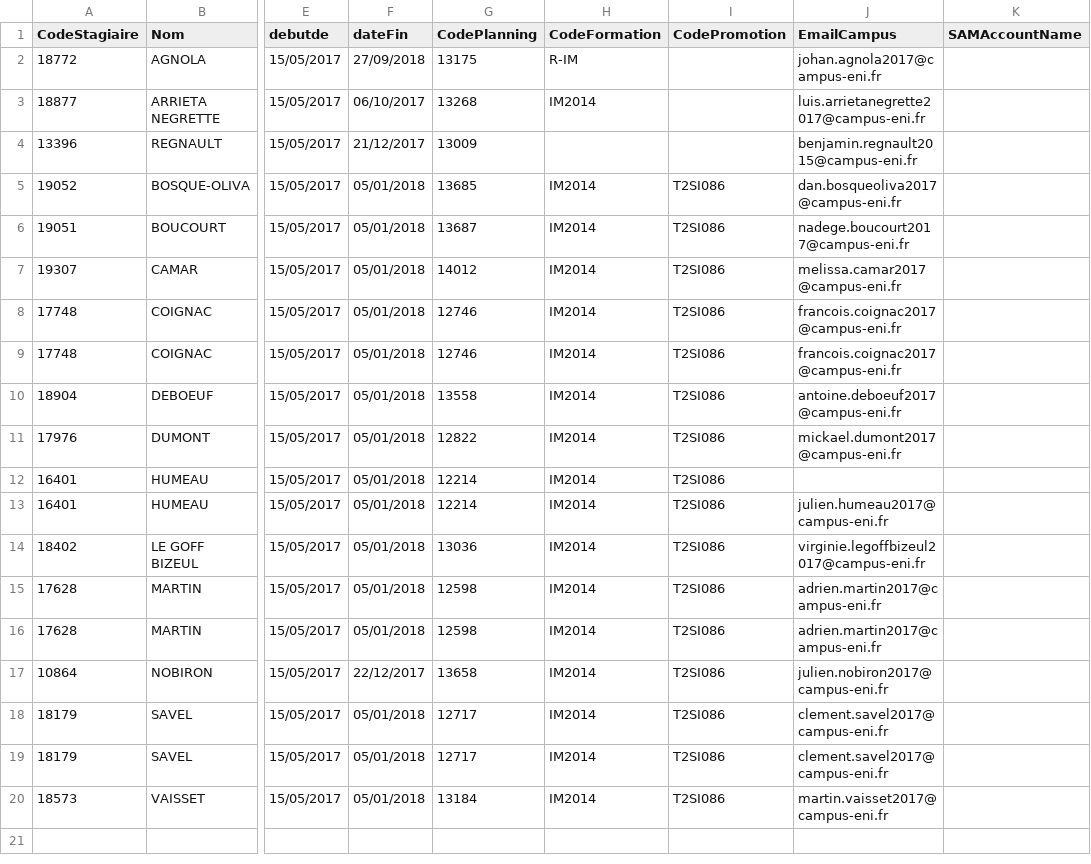
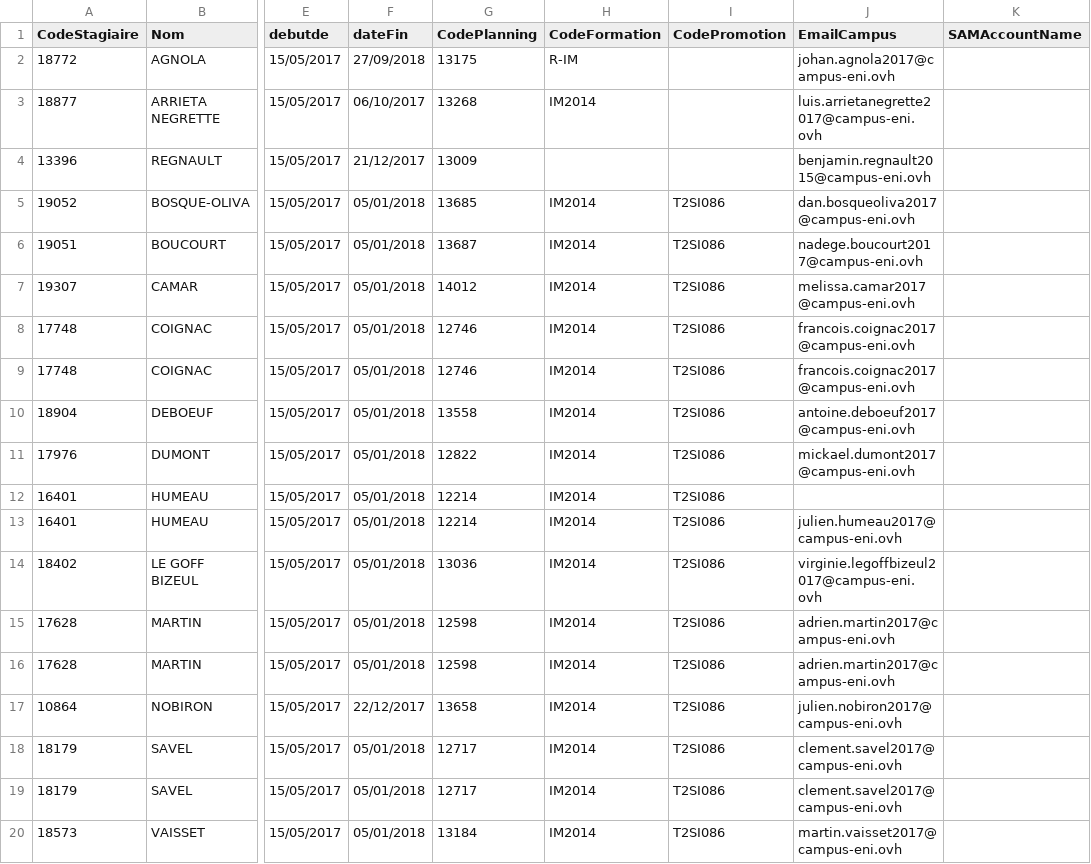
Before and after one commit to VGroupMS2IIN6/projetENI3, a CSV file: demo/test.csv, drawn as a sheet; only a part is shown, gaps mark what is left out; the diff names each change by its address in the sheet, - before the commit and + after, or states it on an @@ line.

```diff
--- a/demo/test.csv
+++ b/demo/test.csv
-J2 (EmailCampus): johan.agnola2017@campus-eni.fr
+J2 (EmailCampus): johan.agnola2017@campus-eni.ovh
-J3 (EmailCampus): luis.arrietanegrette2017@campus-eni.fr
+J3 (EmailCampus): luis.arrietanegrette2017@campus-eni.ovh
-J4 (EmailCampus): benjamin.regnault2015@campus-eni.fr
+J4 (EmailCampus): benjamin.regnault2015@campus-eni.ovh
-J5 (EmailCampus): dan.bosqueoliva2017@campus-eni.fr
+J5 (EmailCampus): dan.bosqueoliva2017@campus-eni.ovh
-J6 (EmailCampus): nadege.boucourt2017@campus-eni.fr
+J6 (EmailCampus): nadege.boucourt2017@campus-eni.ovh
-J7 (EmailCampus): melissa.camar2017@campus-eni.fr
+J7 (EmailCampus): melissa.camar2017@campus-eni.ovh
-J8:J9 (EmailCampus): francois.coignac2017@campus-eni.fr
+J8:J9 (EmailCampus): francois.coignac2017@campus-eni.ovh
-J10 (EmailCampus): antoine.deboeuf2017@campus-eni.fr
+J10 (EmailCampus): antoine.deboeuf2017@campus-eni.ovh
-J11 (EmailCampus): mickael.dumont2017@campus-eni.fr
+J11 (EmailCampus): mickael.dumont2017@campus-eni.ovh
-J13 (EmailCampus): julien.humeau2017@campus-eni.fr
+J13 (EmailCampus): julien.humeau2017@campus-eni.ovh
-J14 (EmailCampus): virginie.legoffbizeul2017@campus-eni.fr
+J14 (EmailCampus): virginie.legoffbizeul2017@campus-eni.ovh
-J15:J16 (EmailCampus): adrien.martin2017@campus-eni.fr
+J15:J16 (EmailCampus): adrien.martin2017@campus-eni.ovh
-J17 (EmailCampus): julien.nobiron2017@campus-eni.fr
+J17 (EmailCampus): julien.nobiron2017@campus-eni.ovh
-J18:J19 (EmailCampus): clement.savel2017@campus-eni.fr
+J18:J19 (EmailCampus): clement.savel2017@campus-eni.ovh
-J20 (EmailCampus): martin.vaisset2017@campus-eni.fr
+J20 (EmailCampus): martin.vaisset2017@campus-eni.ovh
```
Also changed, not shown: 14 other files.
